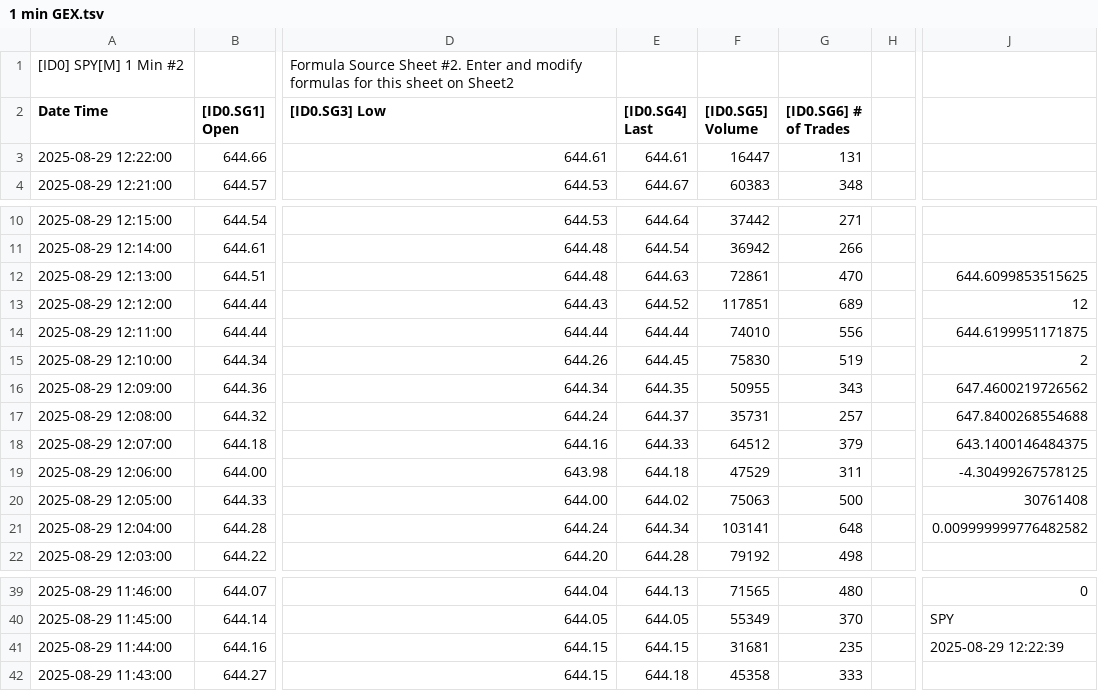
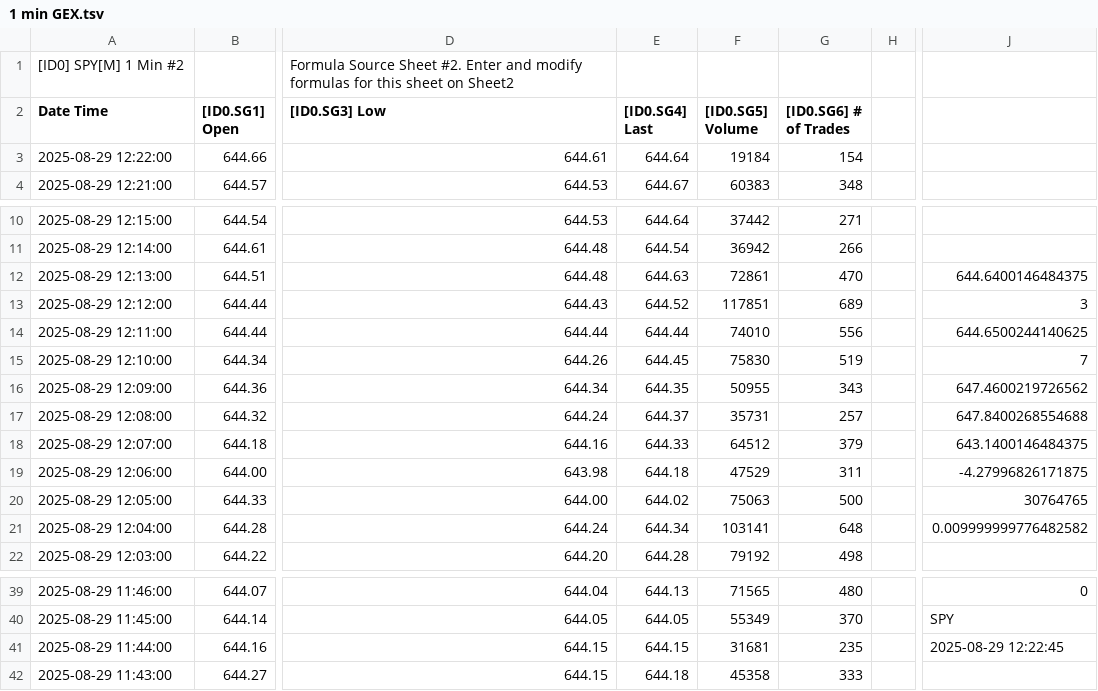
Before and after one commit to timbarber4/ETF-Feed, a TSV file: 1 min GEX.tsv, drawn as a sheet; only a part is shown, gaps mark what is left out; the diff names each change by its address in the sheet, - before the commit and + after, or states it on an @@ line.

```diff
--- a/1 min GEX.tsv
+++ b/1 min GEX.tsv
-E3 ([ID0.SG4] Last): 644.61
+E3 ([ID0.SG4] Last): 644.64
-F3 ([ID0.SG5] Volume): 16447
+F3 ([ID0.SG5] Volume): 19184
-G3 ([ID0.SG6] # of Trades): 131
+G3 ([ID0.SG6] # of Trades): 154
-J12: 644.6099853515625
+J12: 644.6400146484375
-J13: 12
+J13: 3
-J14: 644.6199951171875
+J14: 644.6500244140625
-J15: 2
+J15: 7
-J19: -4.30499267578125
+J19: -4.27996826171875
-J20: 30761408
+J20: 30764765
-J41: 2025-08-29 12:22:39
+J41: 2025-08-29 12:22:45
```
Also changed, not shown: 1 min VIX Sept.tsv, 30 min VIX Sept.tsv, 3 other files.
